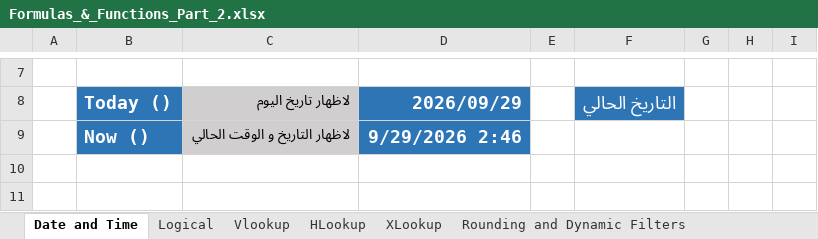
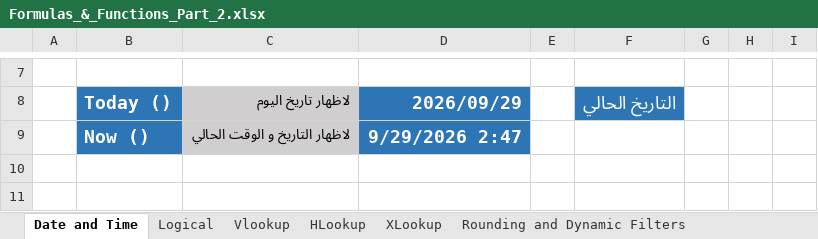
Before and after one commit to Sohila-Khaled-Abbas/COURSE-EXCEL-ZERO-TO-HERO, an Excel workbook: 11_Demos_and_Workbooks/03_Formulas_and_Functions/Formulas_&_Functions_Part_2.xlsx, sheet Date and Time, drawn as a sheet; only a part is shown, gaps mark what is left out; values as stored, in another font and other column widths than the file's, no borders; the diff names each change by its address in the sheet, - before the commit and + after, or states it on an @@ line.

```diff
--- a/11_Demos_and_Workbooks/03_Formulas_and_Functions/Formulas_&_Functions_Part_2.xlsx (sheet Date and Time)
+++ b/11_Demos_and_Workbooks/03_Formulas_and_Functions/Formulas_&_Functions_Part_2.xlsx (sheet Date and Time)
-D9: 9/29/2026 2:46
+D9: 9/29/2026 2:47
```
Also changed, not shown: sheet Logical, formulas that keep their value, 1 other file.
